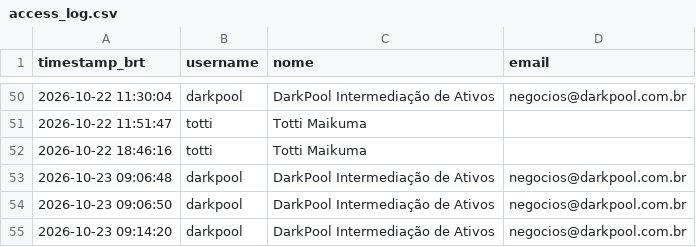
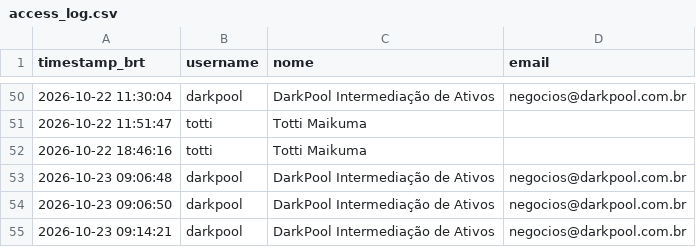
Before and after one commit to jucasalle87/resort-porto-seguro, a CSV file: data/access_log.csv, drawn as a sheet; only a part is shown, gaps mark what is left out.

Commit message:
Registra acesso de 'darkpool'

```diff
--- a/data/access_log.csv
+++ b/data/access_log.csv
@@ -54,2 +54,2 @@ timestamp_brt,username,nome,email
 2026-10-23 09:06:50,darkpool,DarkPool Intermediação de Ativos,negocios@darkpool.com.br
-2026-10-23 09:14:20,darkpool,DarkPool Intermediação de Ativos,negocios@darkpool.com.br
+2026-10-23 09:14:21,darkpool,DarkPool Intermediação de Ativos,negocios@darkpool.com.br
```
